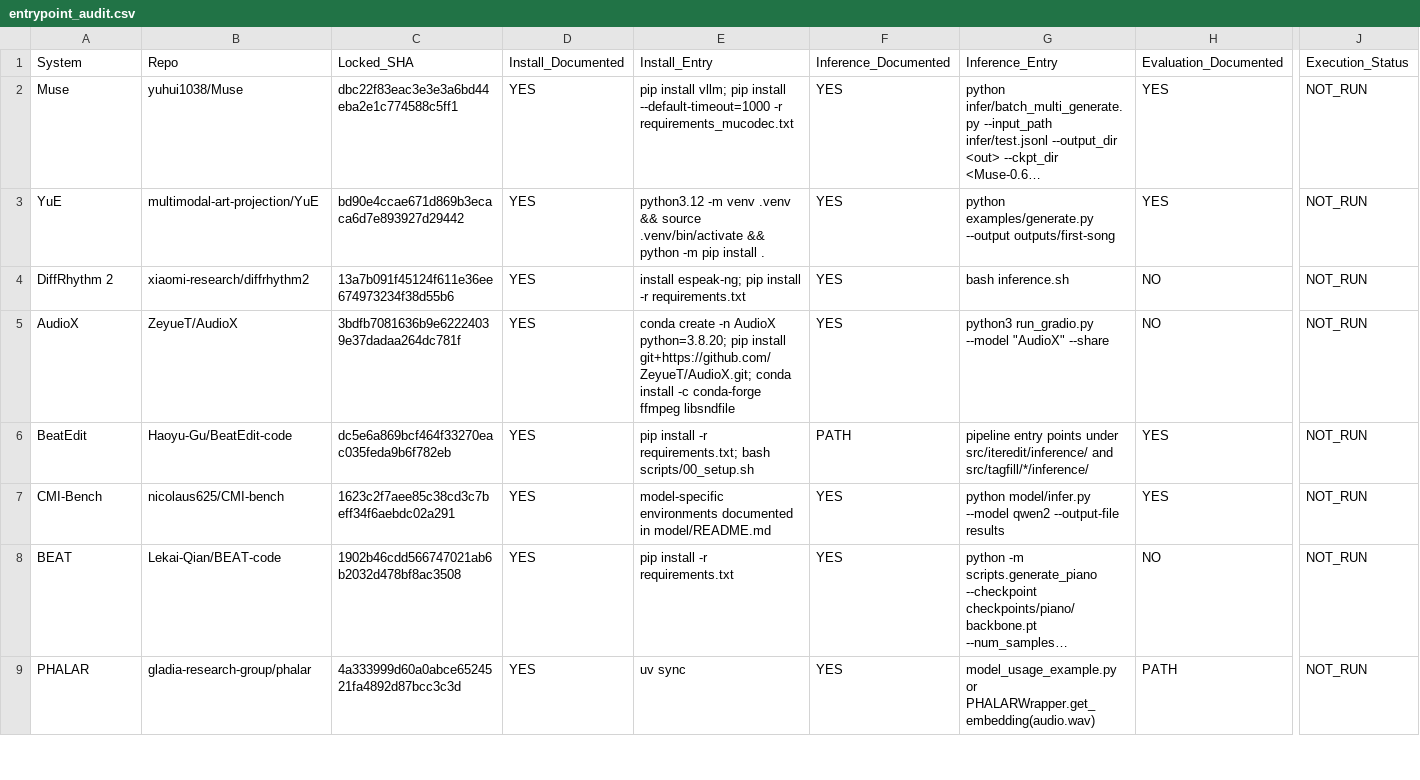
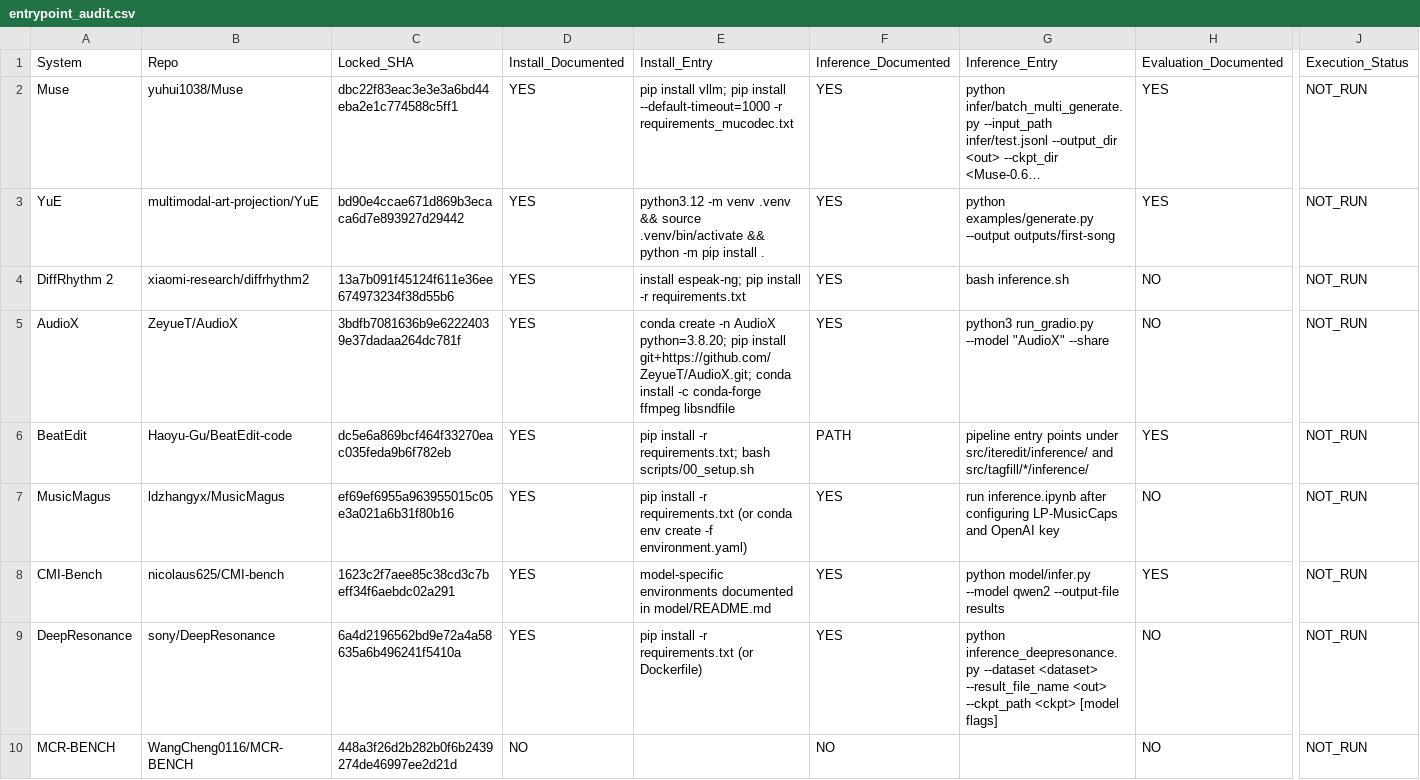
Before and after one commit to zyh123599/music-ai-foundation-model-survey-resources, a CSV file: repro/entrypoint_audit.csv, drawn as a sheet; only a part is shown, gaps mark what is left out; the shorter side is filled out with more unchanged rows; long unchanged cells end in …; rows hold the shown columns only; the diff covers the shown part only; the diff names each change by its address in the sheet, - before the commit and + after, or states it on an @@ line.

```diff
--- a/repro/entrypoint_audit.csv
+++ b/repro/entrypoint_audit.csv
+row 7: MusicMagus | ldzhangyx/MusicMagus | ef69ef6955a963955015c05e3a021a6b31f80b16 | YES | pip install -r requirements.txt (or conda env create -f environment.yaml) | YES | run inference.ipynb after configuring LP-MusicCaps and OpenAI key | NO | NOT_RUN
+row 9: DeepResonance | sony/DeepResonance | 6a4d2196562bd9e72a4a58635a6b496241f5410a | YES | pip install -r requirements.txt (or Dockerfile) | YES | python inference_deepresonance.py --dataset <dataset> --result_file_name <out> --ckpt_path <ckpt> [model flags] | NO | NOT_RUN
+row 10: MCR-BENCH | WangCheng0116/MCR-BENCH | 448a3f26d2b282b0f6b2439274de46997ee2d21d | NO |  | NO |  | NO | NOT_RUN
```
Also changed, not shown: 3 added rows, 1 moved row and 1 edited cell elsewhere in this file.
